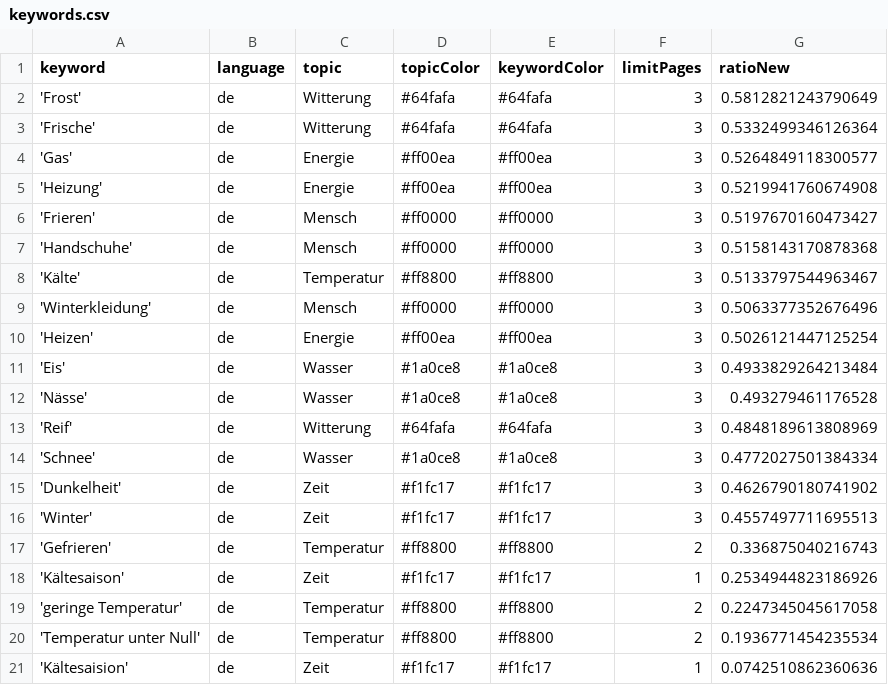
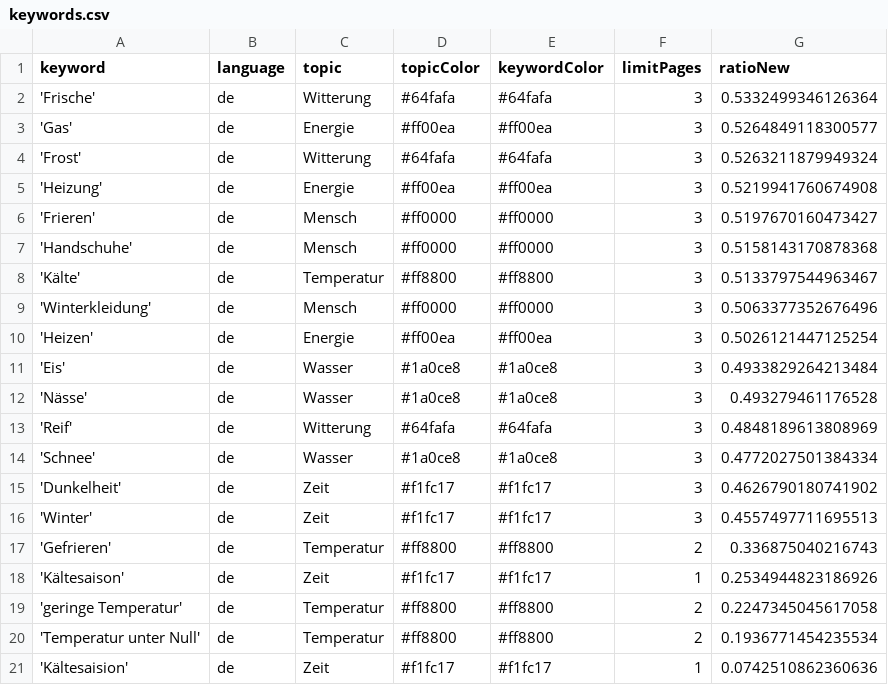
Before and after one commit to svpblank1/winterIsComing2, a CSV file: keywords.csv, drawn as a sheet; removed rows and columns are numbered as before the commit, all else as after; the diff names each change by its address in the sheet, - before the commit and + after, or states it on an @@ line.

```diff
--- a/keywords.csv
+++ b/keywords.csv
-row 2: 'Frost' | de | Witterung | #64fafa | #64fafa | 3 | 0.5812821243790649
+row 4: 'Frost' | de | Witterung | #64fafa | #64fafa | 3 | 0.5263211879949324
```
Also changed, not shown: csv/news_2022_11.csv, 1 other file.
